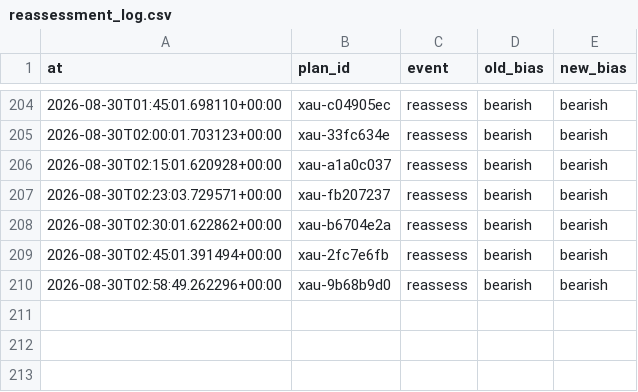
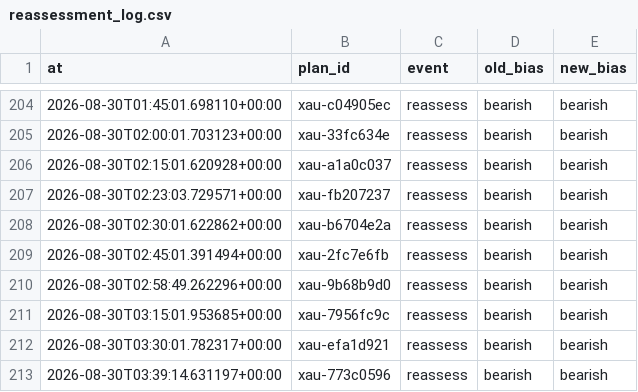
Before and after one commit to seyedmahdiesmailian/hermes-trading, a CSV file: data/xau_plan/reassessment_log.csv, drawn as a sheet; only a part is shown, gaps mark what is left out; the diff names each change by its address in the sheet, - before the commit and + after, or states it on an @@ line.

```diff
--- a/data/xau_plan/reassessment_log.csv
+++ b/data/xau_plan/reassessment_log.csv
+row 211: 2026-08-30T03:15:01.953685+00:00 | xau-7956fc9c | reassess | bearish | bearish
+row 212: 2026-08-30T03:30:01.782317+00:00 | xau-efa1d921 | reassess | bearish | bearish
+row 213: 2026-08-30T03:39:14.631197+00:00 | xau-773c0596 | reassess | bearish | bearish
```
Also changed, not shown: 24 other files.
